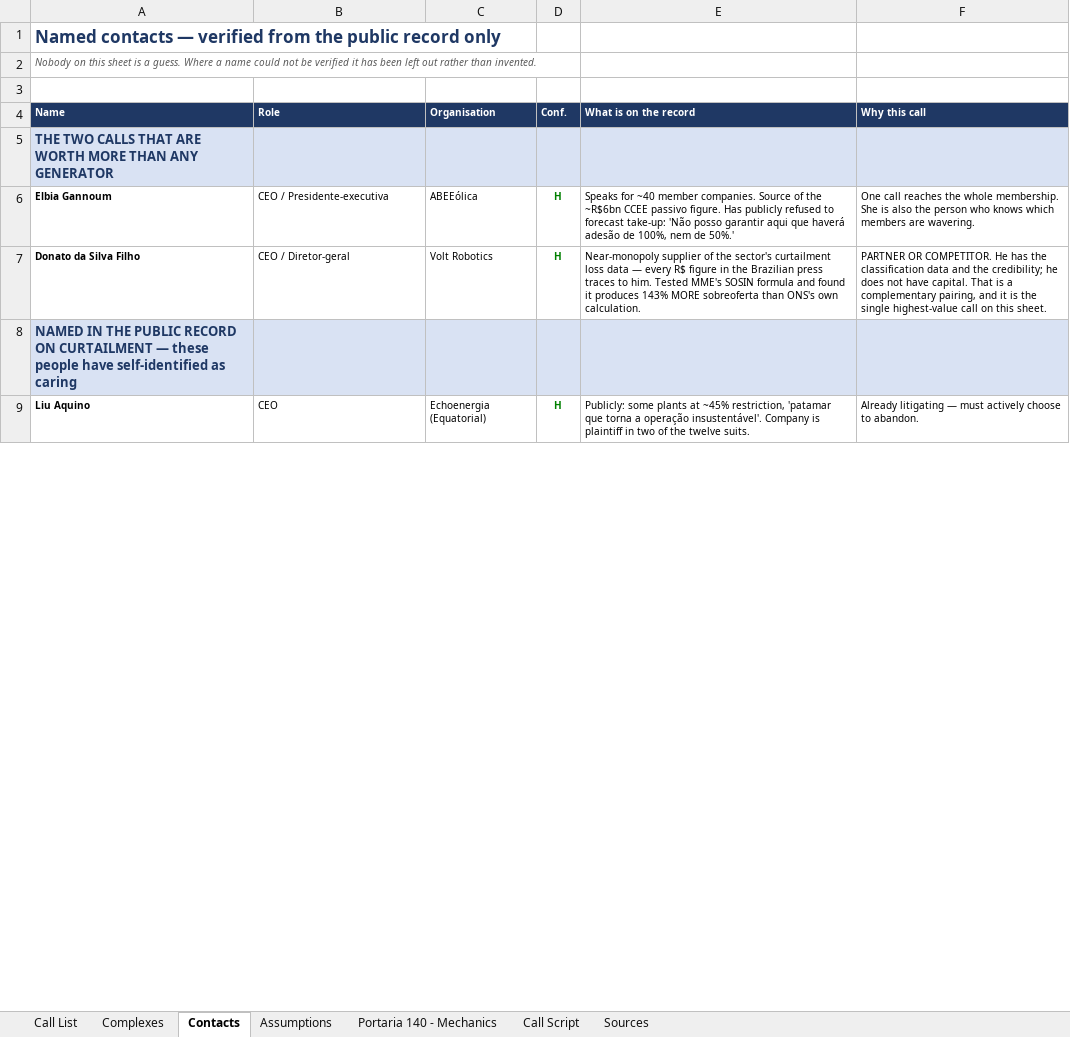
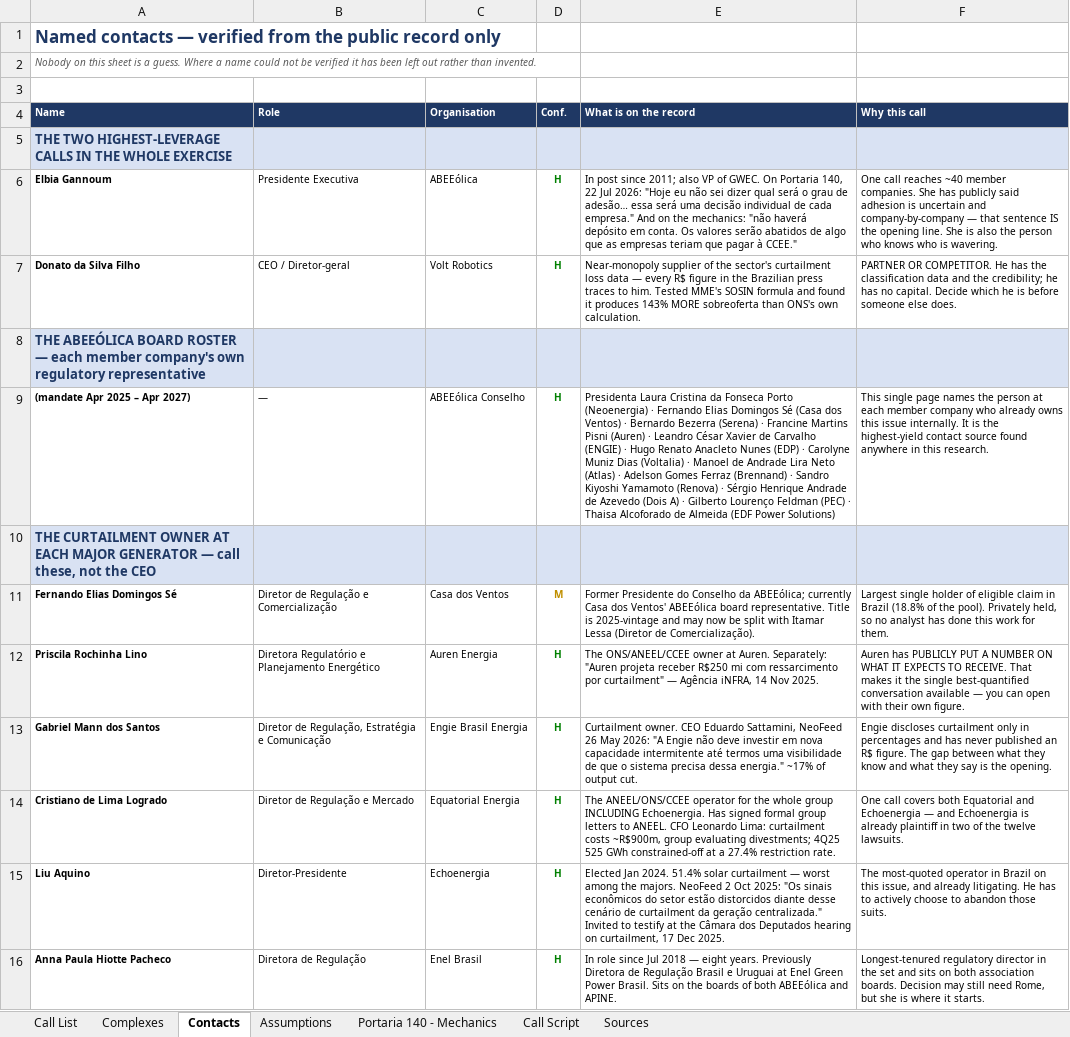
Before and after one commit to Mgcampbell-MGC/Random-Access-Memories, an Excel workbook: Sutphin_Curtailment_Call_List.xlsx, sheet Contacts, drawn as a sheet; only a part is shown; values as stored, in another font and other column widths than the file's, no borders; addresses are those after the commit; the diff covers the shown part only; the diff names each change by its address in the sheet, - before the commit and + after, or states it on an @@ line.

```diff
--- a/Sutphin_Curtailment_Call_List.xlsx (sheet Contacts)
+++ b/Sutphin_Curtailment_Call_List.xlsx (sheet Contacts)
-A5 (Name): THE TWO CALLS THAT ARE WORTH MORE THAN ANY GENERATOR
+A5 (Name): THE TWO HIGHEST-LEVERAGE CALLS IN THE WHOLE EXERCISE
-B6 (Role): CEO / Presidente-executiva
+B6 (Role): Presidente Executiva
-E6 (What is on the record): Speaks for ~40 member companies. Source of the ~R$6bn CCEE passivo figure. Has publicly refused to forecast take-up: 'Não posso garantir aqui que haverá adesão de 100%, nem de 50%.'
+E6 (What is on the record): In post since 2011; also VP of GWEC. On Portaria 140, 22 Jul 2026: "Hoje eu não sei dizer qual será o grau de adesão… essa será uma decisão individual de cada empresa." And on the mechanics: "não haverá depósito em conta. Os valores serão abatidos de algo que as empresas teriam que pagar à CCEE."
-F6 (Why this call): …call reaches the whole membership. She is also the person who knows which members are wavering.
+F6 (Why this call): …call reaches ~40 member companies. She has publicly said adhesion is uncertain and company-by-company — that sentence IS the opening line. She is also the person who knows who is wavering.
-F7 (Why this call): …credibility; he does not have capital. That is a complementary pairing, and it is the single highest-value call on this sheet.
+F7 (Why this call): …credibility; he has no capital. Decide which he is before someone else does.
-A8 (Name): NAMED IN THE PUBLIC RECORD ON CURTAILMENT — these people have self-identified as caring
+A8 (Name): THE ABEEÓLICA BOARD ROSTER — each member company's own regulatory representative
+row 9: (mandate Apr 2025 – Apr 2027) | — | ABEEólica Conselho | H | Presidenta Laura Cristina da Fonseca Porto (Neoenergia) · Fernando Elias Domingos Sé (Casa dos Ventos) · Bernardo Bezerra (Serena) · Francine Martins Pisni (Auren) · Leandro César Xavier de Carvalho (ENGIE) · Hugo Renato Anacleto Nunes (EDP) · Carolyne Muniz Dias (Voltalia) · Manoel de Andrade Lira Neto (Atlas) · Adelson Gomes Ferraz (Brennand) · Sandro Kiyoshi Yamamoto (Renova) · Sérgio Henrique Andrade de Azevedo (Dois A) · Gilberto Lourenço Feldman (PEC) · Thaisa Alcoforado de Almeida (EDF Power Solutions) | This single page names the person at each member company who already owns this issue internally. It is the highest-yield contact source found anywhere in this research.
+row 10: THE CURTAILMENT OWNER AT EACH MAJOR GENERATOR — call these, not the CEO
+row 11: Fernando Elias Domingos Sé | Diretor de Regulação e Comercialização | Casa dos Ventos | M | Former Presidente do Conselho da ABEEólica; currently Casa dos Ventos' ABEEólica board representative. Title is 2025-vintage and may now be split with Itamar Lessa (Diretor de Comercialização). | Largest single holder of eligible claim in Brazil (18.8% of the pool). Privately held, so no analyst has done this work for them.
+row 12: Priscila Rochinha Lino | Diretora Regulatório e Planejamento Energético | Auren Energia | H | The ONS/ANEEL/CCEE owner at Auren. Separately: "Auren projeta receber R$250 mi com ressarcimento por curtailment" — Agência iNFRA, 14 Nov 2025. | Auren has PUBLICLY PUT A NUMBER ON WHAT IT EXPECTS TO RECEIVE. That makes it the single best-quantified conversation available — you can open with their own figure.
+row 13: Gabriel Mann dos Santos | Diretor de Regulação, Estratégia e Comunicação | Engie Brasil Energia | H | Curtailment owner. CEO Eduardo Sattamini, NeoFeed 26 May 2026: "A Engie não deve investir em nova capacidade intermitente até termos uma visibilidade de que o sistema precisa dessa energia." ~17% of output cut. | Engie discloses curtailment only in percentages and has never published an R$ figure. The gap between what they know and what they say is the opening.
+row 14: Cristiano de Lima Logrado | Diretor de Regulação e Mercado | Equatorial Energia | H | The ANEEL/ONS/CCEE operator for the whole group INCLUDING Echoenergia. Has signed formal group letters to ANEEL. CFO Leonardo Lima: curtailment costs ~R$900m, group evaluating divestments; 4Q25 525 GWh constrained-off at a 27.4% restriction rate. | One call covers both Equatorial and Echoenergia — and Echoenergia is already plaintiff in two of the twelve lawsuits.
-B15 (Role): CEO
+B15 (Role): Diretor-Presidente
-C15 (Organisation): Echoenergia (Equatorial)
+C15 (Organisation): Echoenergia
-E15 (What is on the record): Publicly: some plants at ~45% restriction, 'patamar que torna a operação insustentável'. Company is plaintiff in two of the twelve suits.
+E15 (What is on the record): Elected Jan 2024. 51.4% solar curtailment — worst among the majors. NeoFeed 2 Oct 2025: "Os sinais econômicos do setor estão distorcidos diante desse cenário de curtailment da geração centralizada." Invited to testify at the Câmara dos Deputados hearing on curtailment, 17 Dec 2025.
-F15 (Why this call): Already litigating — must actively choose to abandon.
+F15 (Why this call): The most-quoted operator in Brazil on this issue, and already litigating. He has to actively choose to abandon those suits.
+row 16: Anna Paula Hiotte Pacheco | Diretora de Regulação | Enel Brasil | H | In role since Jul 2018 — eight years. Previously Diretora de Regulação Brasil e Uruguai at Enel Green Power Brasil. Sits on the boards of both ABEEólica and APINE. | Longest-tenured regulatory director in the set and sits on both association boards. Decision may still need Rome, but she is where it starts.
```
Also changed, not shown: 14 added rows, 13 removed rows, 14 edited cells and cell formats elsewhere in this sheet, sheet Assumptions, 2 other files.
